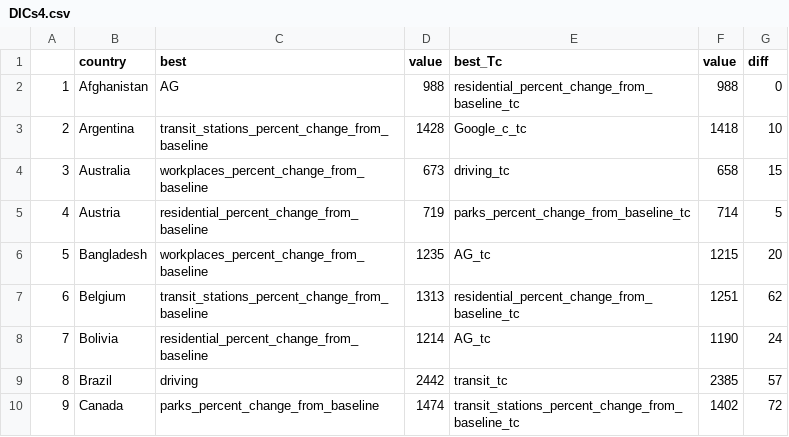
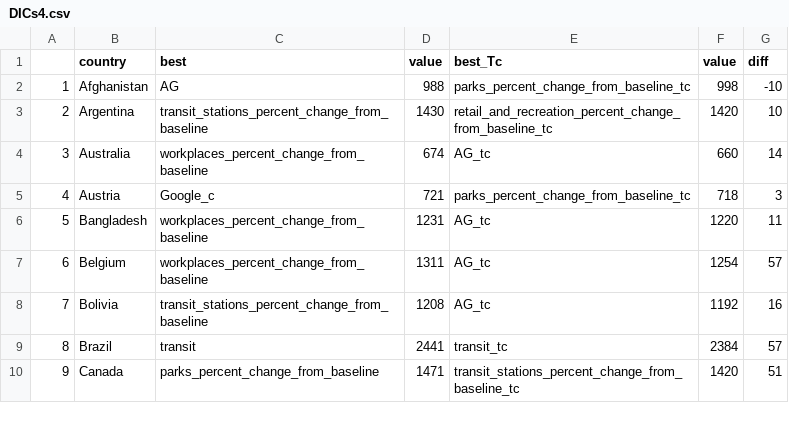
Before and after one commit to pnouvellet/Mobility.2.0, a CSV file: TableModels_comparision/DICs4.csv, drawn as a sheet; only a part is shown; the diff covers the shown part only.

```diff
--- a/TableModels_comparision/DICs4.csv
+++ b/TableModels_comparision/DICs4.csv
@@ -1,10 +1,10 @@
 "","country","best","value","best_Tc","value","diff"
-"1","Afghanistan","AG",988,"residential_percent_change_from_baseline_tc",988,0
-"2","Argentina","transit_stations_percent_change_from_baseline",1428,"Google_c_tc",1418,10
-"3","Australia","workplaces_percent_change_from_baseline",673,"driving_tc",658,15
-"4","Austria","residential_percent_change_from_baseline",719,"parks_percent_change_from_baseline_tc",714,5
-"5","Bangladesh","workplaces_percent_change_from_baseline",1235,"AG_tc",1215,20
-"6","Belgium","transit_stations_percent_change_from_baseline",1313,"residential_percent_change_from_baseline_tc",1251,62
-"7","Bolivia","residential_percent_change_from_baseline",1214,"AG_tc",1190,24
-"8","Brazil","driving",2442,"transit_tc",2385,57
-"9","Canada","parks_percent_change_from_baseline",1474,"transit_stations_percent_change_from_baseline_tc",1402,72
+"1","Afghanistan","AG",988,"parks_percent_change_from_baseline_tc",998,-10
+"2","Argentina","transit_stations_percent_change_from_baseline",1430,"retail_and_recreation_percent_change_from_baseline_tc",1420,10
+"3","Australia","workplaces_percent_change_from_baseline",674,"AG_tc",660,14
+"4","Austria","Google_c",721,"parks_percent_change_from_baseline_tc",718,3
+"5","Bangladesh","workplaces_percent_change_from_baseline",1231,"AG_tc",1220,11
+"6","Belgium","workplaces_percent_change_from_baseline",1311,"AG_tc",1254,57
+"7","Bolivia","transit_stations_percent_change_from_baseline",1208,"AG_tc",1192,16
+"8","Brazil","transit",2441,"transit_tc",2384,57
+"9","Canada","parks_percent_change_from_baseline",1471,"transit_stations_percent_change_from_baseline_tc",1420,51
```
Also changed, not shown: 133 edited cells elsewhere in this file, TableModels_comparision/DICs1.csv, TableModels_comparision/DICs3.csv, 40 other files.
